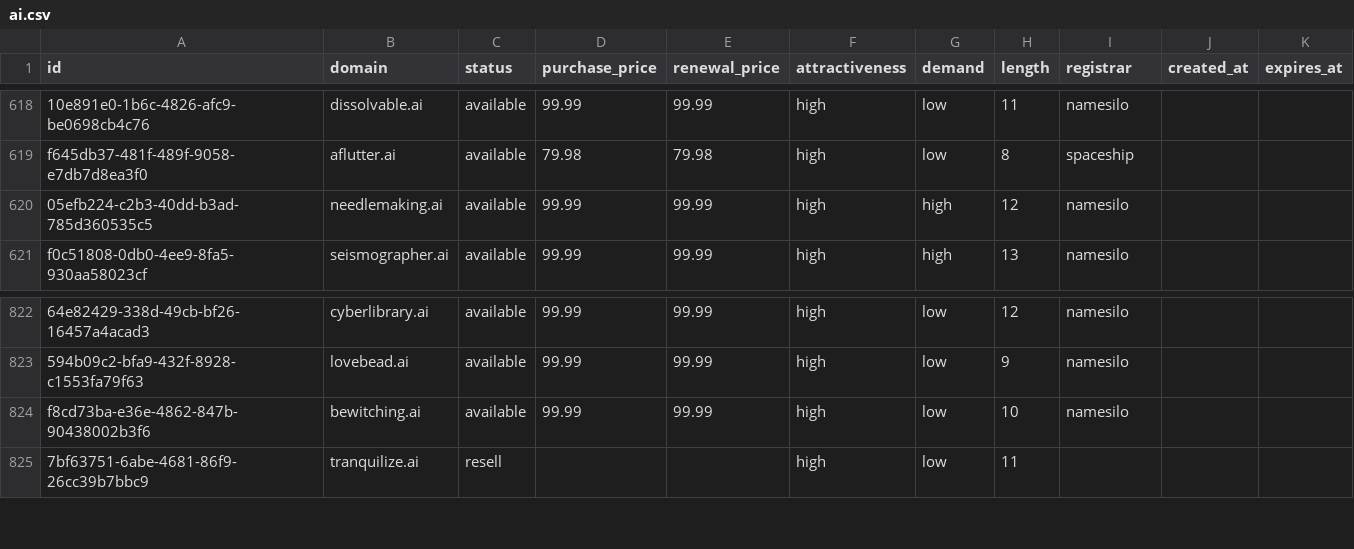
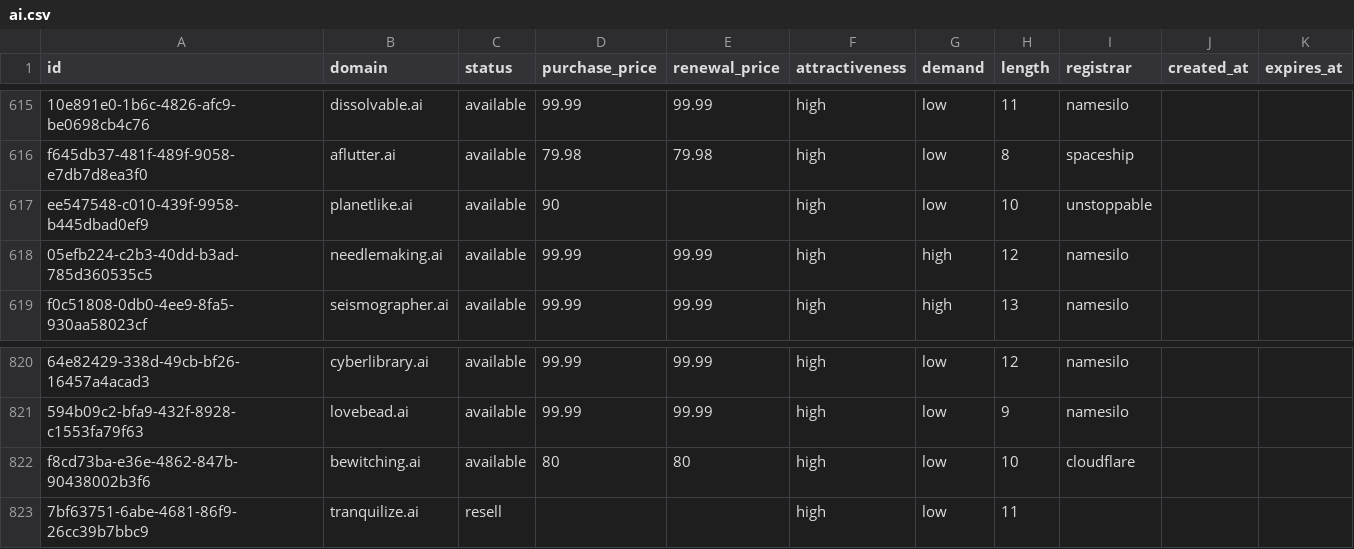
Before and after one commit to UniqueDomains/ai-oneword-domains, a CSV file: ai.csv, drawn as a sheet; only a part is shown, gaps mark what is left out; addresses are those after the commit; the diff covers the shown part only; the diff names each change by its address in the sheet, - before the commit and + after, or states it on an @@ line.

```diff
--- a/ai.csv
+++ b/ai.csv
+row 617: ee547548-c010-439f-9958-b445dbad0ef9 | planetlike.ai | available | 90 |  | high | low | 10 | unstoppable
-D822 (purchase_price): 99.99
+D822 (purchase_price): 80
-E822 (renewal_price): 99.99
+E822 (renewal_price): 80
-I822 (registrar): namesilo
+I822 (registrar): cloudflare
```
Also changed, not shown: 3 added rows and 4 removed rows elsewhere in this file, 5 other files.
